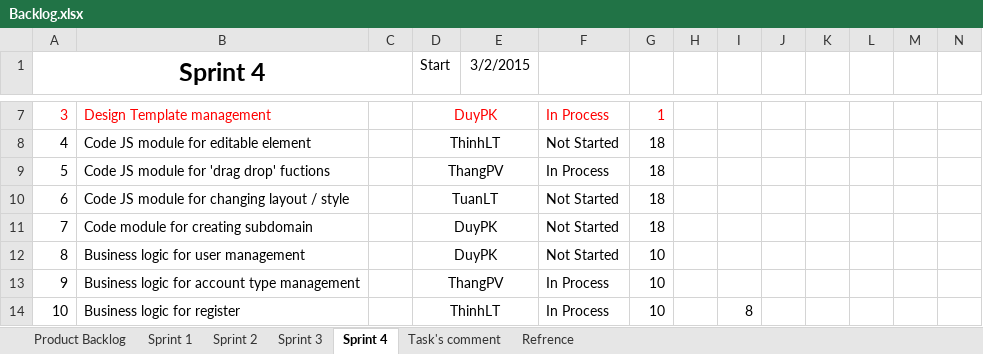
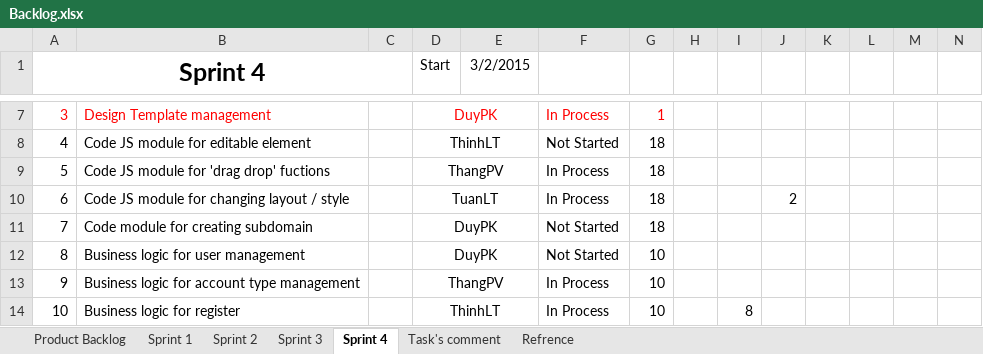
Before and after one commit to phamvanthang310/caps-team7-fu, an Excel workbook: Document/Backlog.xlsx, sheet Sprint 4, drawn as a sheet; only a part is shown, gaps mark what is left out; values as stored, in another font and other column widths than the file's, no borders; the diff names each change by its address in the sheet, - before the commit and + after, or states it on an @@ line.

Commit message:
update Backlog.xlsx

```diff
--- a/Document/Backlog.xlsx (sheet Sprint 4)
+++ b/Document/Backlog.xlsx (sheet Sprint 4)
-F10: Not Started
+F10: In Process
-J10: (empty)
+J10: 2
```
Also changed, not shown: charts or pictures.
